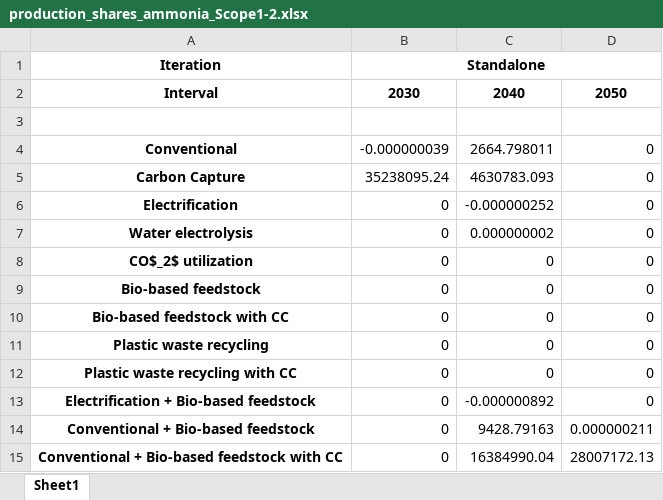
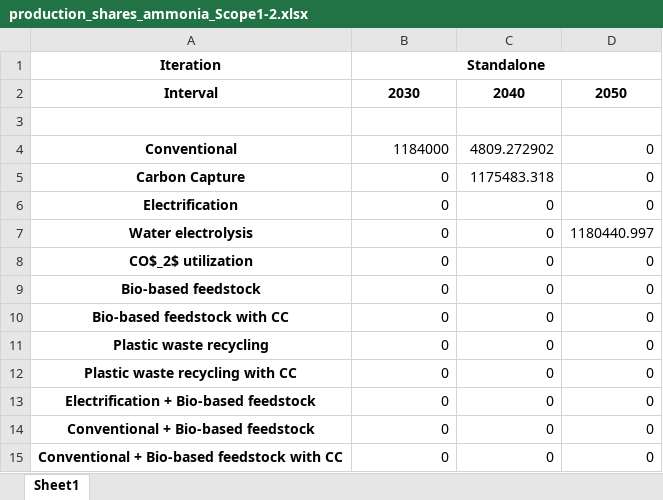
Before and after one commit to julia1071/AdOpT-NET0_ModelLink, an Excel workbook: Plotting/production_shares_ammonia_Scope1-2.xlsx, sheet Sheet1, drawn as a sheet; values as stored, in another font and other column widths than the file's, no borders; the diff names each change by its address in the sheet, - before the commit and + after, or states it on an @@ line.

```diff
--- a/Plotting/production_shares_ammonia_Scope1-2.xlsx (sheet Sheet1)
+++ b/Plotting/production_shares_ammonia_Scope1-2.xlsx (sheet Sheet1)
-B4: -0.000000039
+B4: 1184000
-C4: 2664.798011
+C4: 4809.272902
-B5: 35238095.24
+B5: 0
-C5: 4630783.093
+C5: 1175483.318
-C6: -0.000000252
+C6: 0
-C7: 0.000000002
+C7: 0
-D7: 0
+D7: 1180440.997
-C13: -0.000000892
+C13: 0
-C14: 9428.79163
+C14: 0
-D14: 0.000000211
+D14: 0
-C15: 16384990.04
+C15: 0
-D15: 28007172.13
+D15: 0
```
Also changed, not shown: Plotting/production_shares_ammonia_Scope1-3.xlsx, Plotting/production_shares_olefins_Scope1-2.xlsx, 5 other files.
